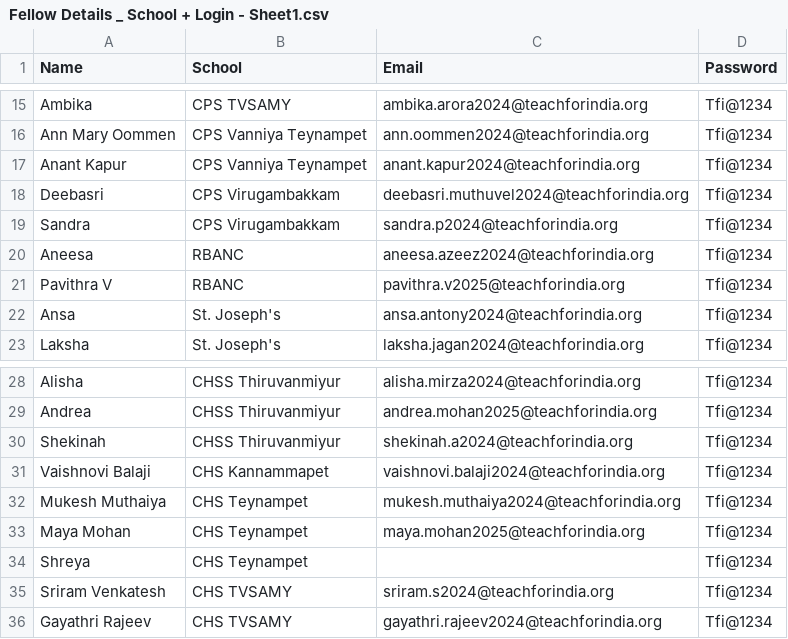
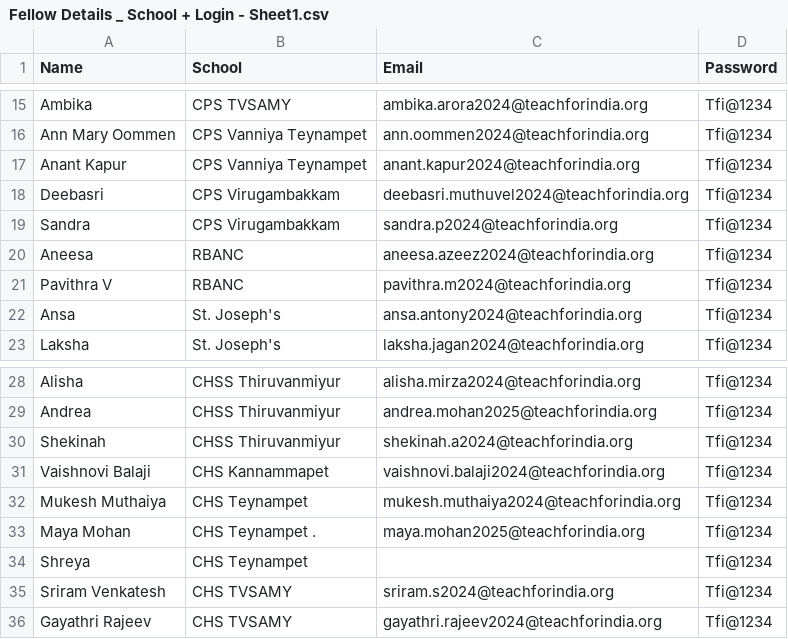
Before and after one commit to suprajav2024-ux/csk-student-registration, a CSV file: Fellow Details _ School + Login - Sheet1.csv, drawn as a sheet; only a part is shown, gaps mark what is left out.

Commit message:
Update Fellow Details _ School + Login - Sheet1.csv

```diff
--- a/Fellow Details _ School + Login - Sheet1.csv
+++ b/Fellow Details _ School + Login - Sheet1.csv
@@ -20,3 +20,3 @@ Sandra,CPS Virugambakkam ,sandra.p2024@teachforindia.org,Tfi@1234
 Aneesa ,RBANC ,aneesa.azeez2024@teachforindia.org,Tfi@1234
-Pavithra V ,RBANC ,pavithra.v2025@teachforindia.org,Tfi@1234
+Pavithra V ,RBANC ,pavithra.m2024@teachforindia.org,Tfi@1234
 Ansa,St. Joseph's ,ansa.antony2024@teachforindia.org,Tfi@1234
@@ -32,3 +32,3 @@ Vaishnovi Balaji ,CHS Kannammapet,vaishnovi.balaji2024@teachforindia.org,Tfi@123
 Mukesh Muthaiya ,CHS Teynampet ,mukesh.muthaiya2024@teachforindia.org,Tfi@1234
-Maya Mohan ,CHS Teynampet ,maya.mohan2025@teachforindia.org,Tfi@1234
+Maya Mohan ,CHS Teynampet .,maya.mohan2025@teachforindia.org,Tfi@1234
 Shreya ,CHS Teynampet ,,Tfi@1234
```
